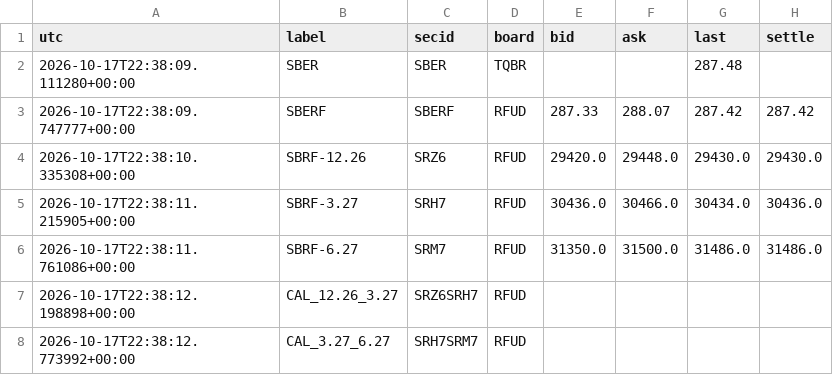
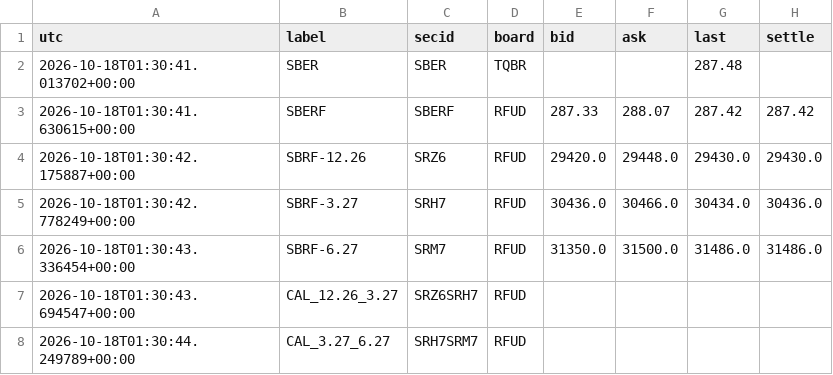
Before and after one commit to actforfoto-rgb/ETRN, a CSV file: NORM_LAB/ARBITRAGE_RADAR/results/moex_m01_current.csv, drawn as a sheet; only a part is shown; the diff names each change by its address in the sheet, - before the commit and + after, or states it on an @@ line.

```diff
--- a/NORM_LAB/ARBITRAGE_RADAR/results/moex_m01_current.csv
+++ b/NORM_LAB/ARBITRAGE_RADAR/results/moex_m01_current.csv
-A2 (utc): 2026-10-17T22:38:09.111280+00:00
+A2 (utc): 2026-10-18T01:30:41.013702+00:00
-A3 (utc): 2026-10-17T22:38:09.747777+00:00
+A3 (utc): 2026-10-18T01:30:41.630615+00:00
-A4 (utc): 2026-10-17T22:38:10.335308+00:00
+A4 (utc): 2026-10-18T01:30:42.175887+00:00
-A5 (utc): 2026-10-17T22:38:11.215905+00:00
+A5 (utc): 2026-10-18T01:30:42.778249+00:00
-A6 (utc): 2026-10-17T22:38:11.761086+00:00
+A6 (utc): 2026-10-18T01:30:43.336454+00:00
-A7 (utc): 2026-10-17T22:38:12.198898+00:00
+A7 (utc): 2026-10-18T01:30:43.694547+00:00
-A8 (utc): 2026-10-17T22:38:12.773992+00:00
+A8 (utc): 2026-10-18T01:30:44.249789+00:00
```
Also changed, not shown: 5 other files.
